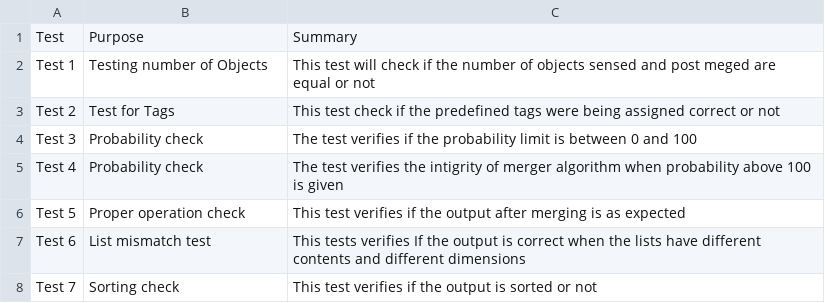
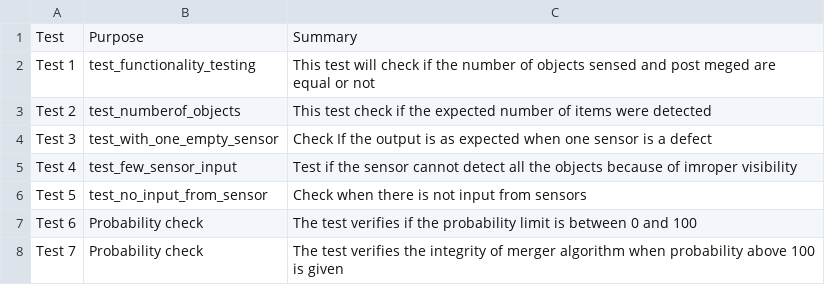
Before and after one commit to priteshgohil/AST, a CSV file: requirement2/Test case description.csv, drawn as a sheet.

Commit message:
Checking final files after including new test cases

```diff
--- a/requirement2/Test case description.csv
+++ b/requirement2/Test case description.csv
@@ -1,8 +1,8 @@
 Test,Purpose,Summary
-Test 1,Testing number of Objects,This test will check if the number of objects sensed and post meged are equal or not
-Test 2,Test for Tags,This test check if the predefined tags were being assigned correct or not
-Test 3,Probability check,The test verifies if the probability limit is between 0 and 100
-Test 4,Probability check,The test verifies the intigrity of merger algorithm when probability above 100 is given
-Test 5,Proper operation check,This test verifies if the output after merging is as expected
-Test 6,List mismatch test,This tests verifies If the output is correct when the lists have different contents and different dimensions
-Test 7,Sorting check,This test verifies if the output is sorted or not
+Test 1,test_functionality_testing,This test will check if the number of objects sensed and post meged are equal or not
+Test 2,test_numberof_objects,This test check if the expected number of items were detected
+Test 3,test_with_one_empty_sensor,Check If the output is as expected when one sensor is a defect
+Test 4,test_few_sensor_input,Test if the sensor cannot detect all the objects because of imroper visibility
+Test 5,test_no_input_from_sensor,Check when there is not input from sensors
+Test 6,Probability check,The test verifies if the probability limit is between 0 and 100
+Test 7,Probability check,The test verifies the integrity of merger algorithm when probability above 100 is given
```
Also changed, not shown: 2 other files.
